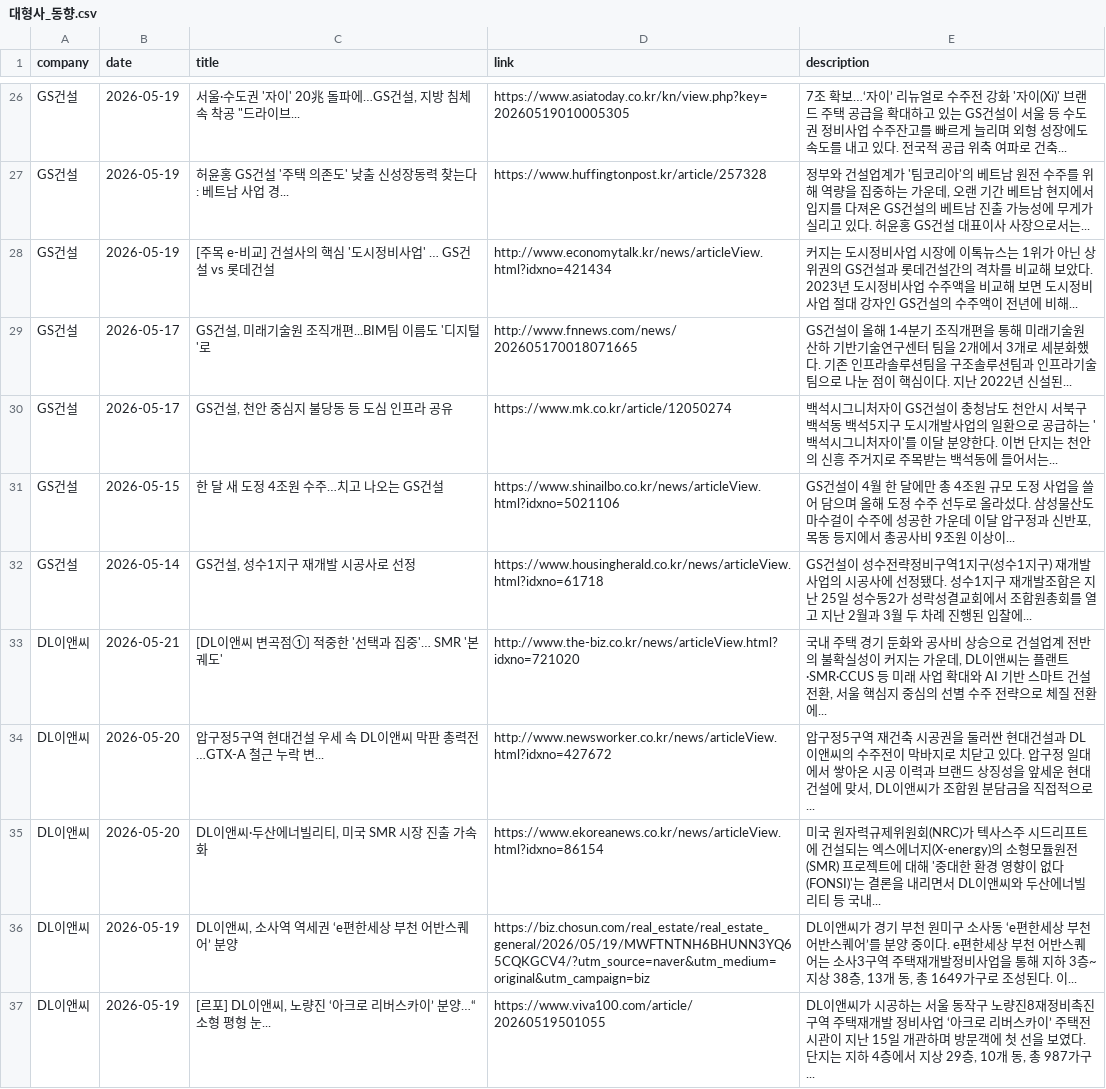
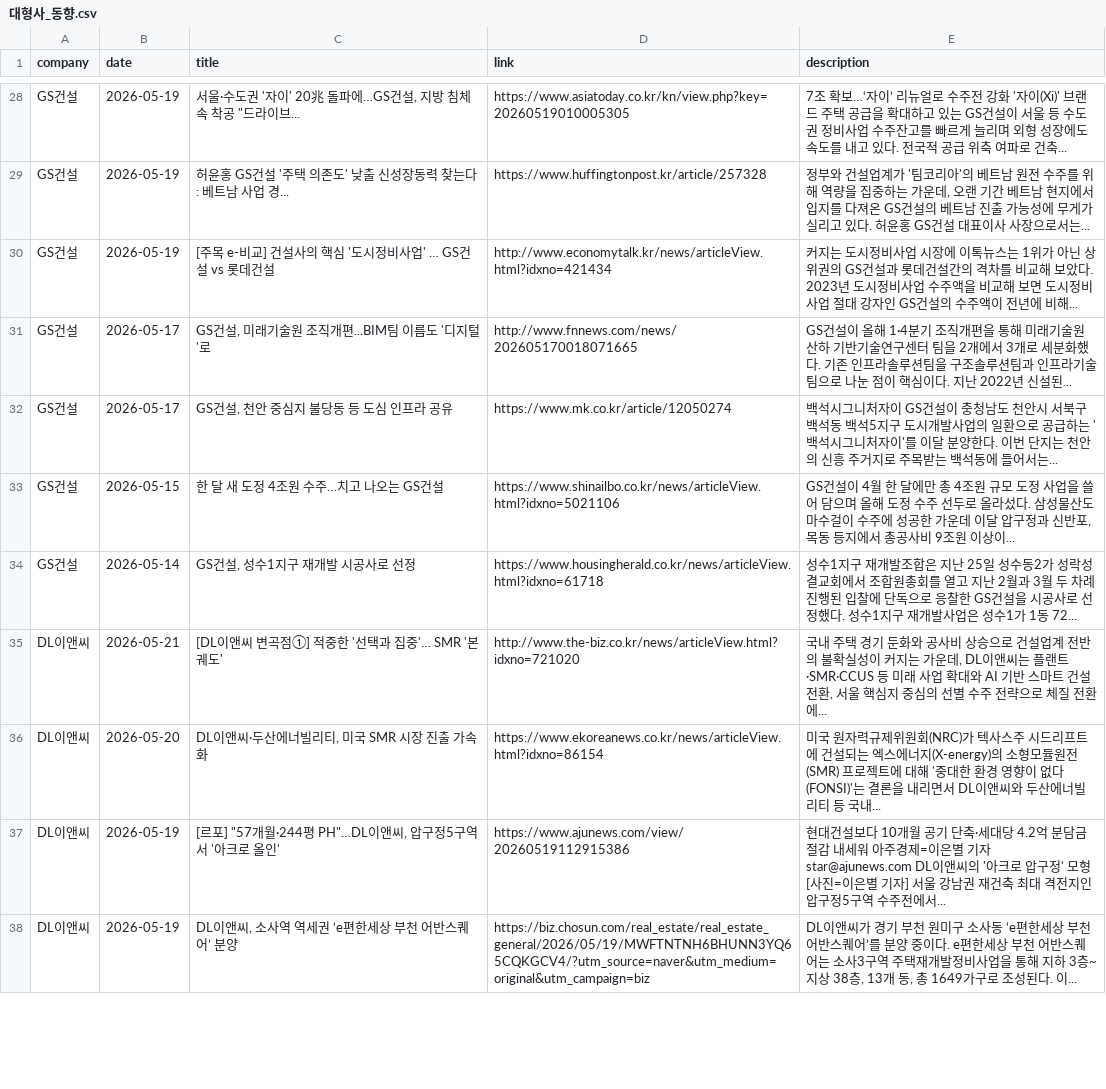
Before and after one commit to hdec-daily-news/hdec-competitors, a CSV file: 대형사_동향.csv, drawn as a sheet; only a part is shown, gaps mark what is left out; the diff covers the shown part only.

```diff
--- a/대형사_동향.csv
+++ b/대형사_동향.csv
@@ -31,7 +33,6 @@ GS건설,2026-05-17,"GS건설, 천안 중심지 불당동 등 도심 인프라
 GS건설,2026-05-15,한 달 새 도정 4조원 수주…치고 나오는 GS건설,https://www.shinailbo.co.kr/news/articleView.html?idxno=5021106,"GS건설이 4월 한 달에만 총 4조원 규모 도정 사업을 쓸어 담으며 올해 도정 수주 선두로 올라섰다. 삼성물산도 마수걸이 수주에 성공한 가운데 이달 압구정과 신반포, 목동 등지에서 총공사비 9조원 이상이... "
-GS건설,2026-05-14,"GS건설, 성수1지구 재개발 시공사로 선정",https://www.housingherald.co.kr/news/articleView.html?idxno=61718,GS건설이 성수전략정비구역1지구(성수1지구) 재개발 사업의 시공사에 선정됐다. 성수1지구 재개발조합은 지난 25일 성수동2가 성락성결교회에서 조합원총회를 열고 지난 2월과 3월 두 차례 진행된 입찰에...
+GS건설,2026-05-14,"GS건설, 성수1지구 재개발 시공사로 선정",https://www.housingherald.co.kr/news/articleView.html?idxno=61718,성수1지구 재개발조합은 지난 25일 성수동2가 성락성결교회에서 조합원총회를 열고 지난 2월과 3월 두 차례 진행된 입찰에 단독으로 응찰한 GS건설을 시공사로 선정했다. 성수1지구 재개발사업은 성수1가 1동 72...
 DL이앤씨,2026-05-21,[DL이앤씨 변곡점①] 적중한 '선택과 집중'… SMR '본궤도',http://www.the-biz.co.kr/news/articleView.html?idxno=721020,"국내 주택 경기 둔화와 공사비 상승으로 건설업계 전반의 불확실성이 커지는 가운데, DL이앤씨는 플랜트·SMR·CCUS 등 미래 사업 확대와 AI 기반 스마트 건설 전환, 서울 핵심지 중심의 선별 수주 전략으로 체질 전환에... "
-DL이앤씨,2026-05-20,압구정5구역 현대건설 우세 속 DL이앤씨 막판 총력전…GTX-A 철근 누락 변...,http://www.newsworker.co.kr/news/articleView.html?idxno=427672,"압구정5구역 재건축 시공권을 둘러싼 현대건설과 DL이앤씨의 수주전이 막바지로 치닫고 있다. 압구정 일대에서 쌓아온 시공 이력과 브랜드 상징성을 앞세운 현대건설에 맞서, DL이앤씨가 조합원 분담금을 직접적으로... "
 DL이앤씨,2026-05-20,"DL이앤씨·두산에너빌리티, 미국 SMR 시장 진출 가속화",https://www.ekoreanews.co.kr/news/articleView.html?idxno=86154,미국 원자력규제위원회(NRC)가 텍사스주 시드리프트에 건설되는 엑스에너지(X-energy)의 소형모듈원전(SMR) 프로젝트에 대해 '중대한 환경 영향이 없다(FONSI)'는 결론을 내리면서 DL이앤씨와 두산에너빌리티 등 국내...
+DL이앤씨,2026-05-19,"[르포] ""57개월·244평 PH""…DL이앤씨, 압구정5구역서 '아크로 올인'",https://www.ajunews.com/view/20260519112915386,현대건설보다 10개월 공기 단축·세대당 4.2억 분담금 절감 내세워 아주경제=이은별 기자 star@ajunews.com DL이앤씨의 '아크로 압구정' 모형 [사진=이은별 기자] 서울 강남권 재건축 최대 격전지인 압구정5구역 수주전에서...
 DL이앤씨,2026-05-19,"DL이앤씨, 소사역 역세권 ‘e편한세상 부천 어반스퀘어’ 분양",https://biz.chosun.com/real_estate/real_estate_general/2026/05/19/MWFTNTNH6BHUNN3YQ65CQKGCV4/?utm_source=naver&utm_medium=original&utm_campaign=biz,"DL이앤씨가 경기 부천 원미구 소사동 ‘e편한세상 부천 어반스퀘어’를 분양 중이다. e편한세상 부천 어반스퀘어는 소사3구역 주택재개발정비사업을 통해 지하 3층~지상 38층, 13개 동, 총 1649가구로 조성된다. 이... "
-DL이앤씨,2026-05-19,"[르포] DL이앤씨, 노량진 ‘아크로 리버스카이’ 분양…“소형 평형 눈...",https://www.viva100.com/article/20260519501055,"DL이앤씨가 시공하는 서울 동작구 노량진8재정비촉진구역 주택재개발 정비사업 ‘아크로 리버스카이’ 주택전시관이 지난 15일 개관하며 방문객에 첫 선을 보였다. 단지는 지하 4층에서 지상 29층, 10개 동, 총 987가구... "
```
Also changed, not shown: 6 added rows, 3 removed rows and 9 edited cells elsewhere in this file, 1 other file.
